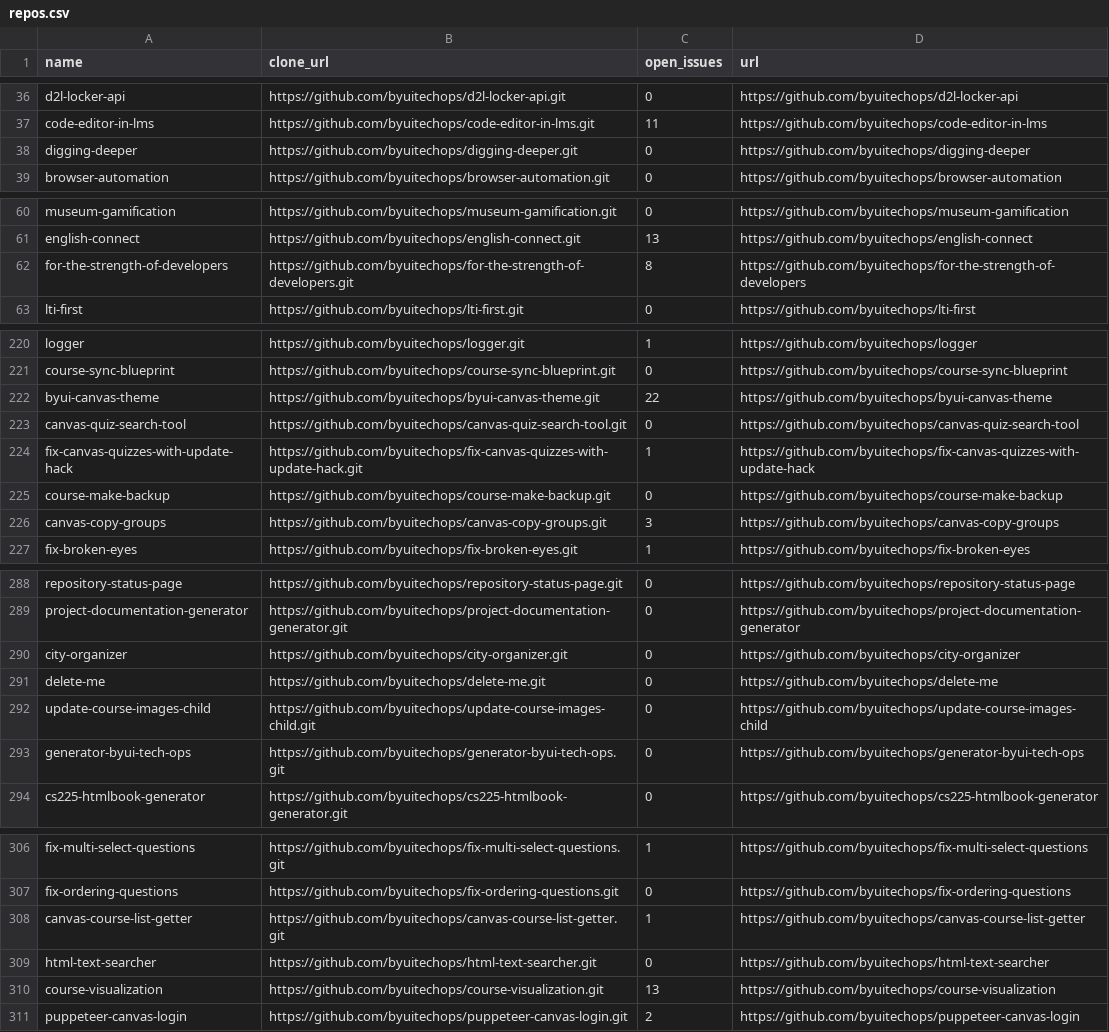
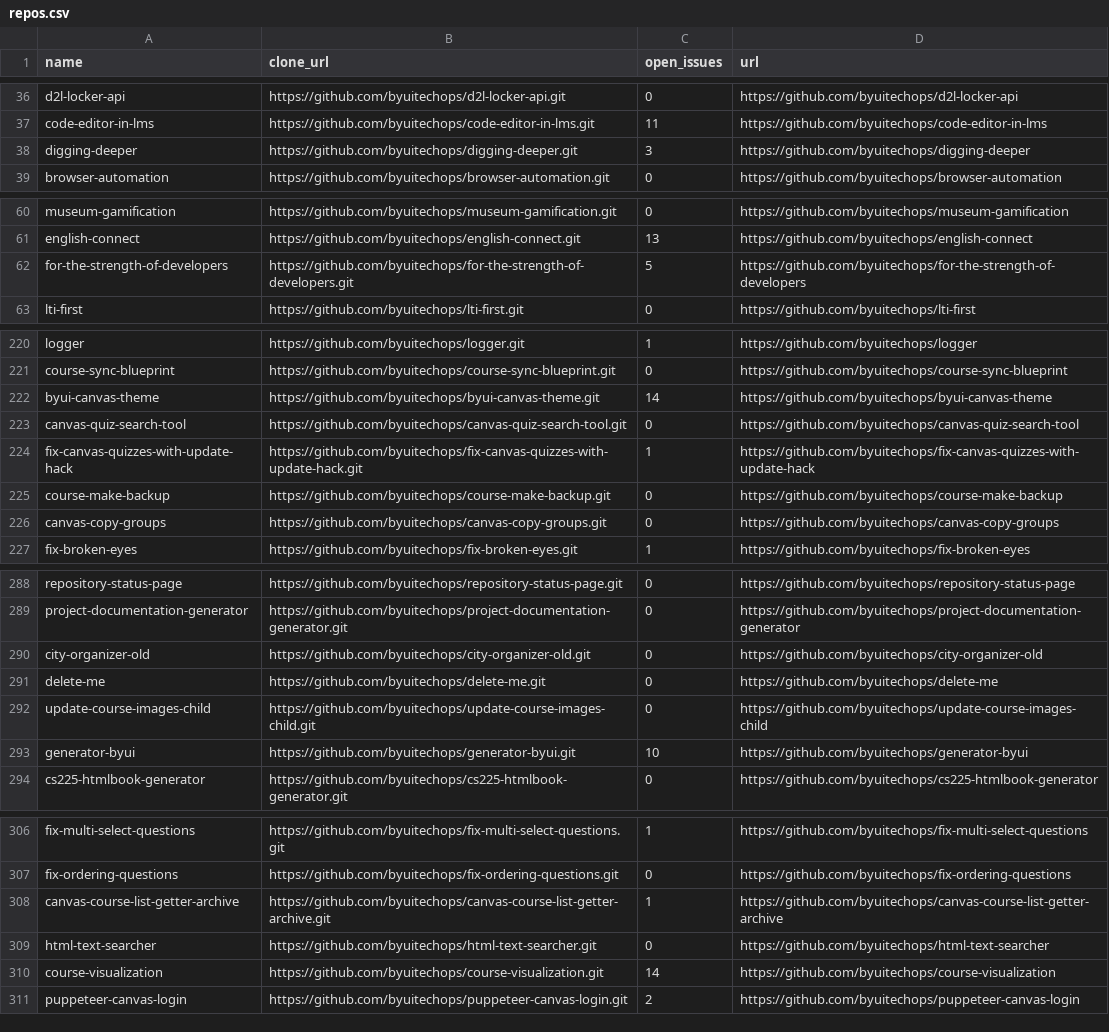
Before and after one commit to byuitechops/github-to-tfs, a CSV file: repos.csv, drawn as a sheet; only a part is shown, gaps mark what is left out; the diff covers the shown part only.

```diff
--- a/repos.csv
+++ b/repos.csv
@@ -37,3 +37,3 @@
 "code-editor-in-lms","https://github.com/byuitechops/code-editor-in-lms.git",11,"https://github.com/byuitechops/code-editor-in-lms"
-"digging-deeper","https://github.com/byuitechops/digging-deeper.git",0,"https://github.com/byuitechops/digging-deeper"
+"digging-deeper","https://github.com/byuitechops/digging-deeper.git",3,"https://github.com/byuitechops/digging-deeper"
 "browser-automation","https://github.com/byuitechops/browser-automation.git",0,"https://github.com/byuitechops/browser-automation"
@@ -61,3 +61,3 @@
 "english-connect","https://github.com/byuitechops/english-connect.git",13,"https://github.com/byuitechops/english-connect"
-"for-the-strength-of-developers","https://github.com/byuitechops/for-the-strength-of-developers.git",8,"https://github.com/byuitechops/for-the-strength-of-developers"
+"for-the-strength-of-developers","https://github.com/byuitechops/for-the-strength-of-developers.git",5,"https://github.com/byuitechops/for-the-strength-of-developers"
 "lti-first","https://github.com/byuitechops/lti-first.git",0,"https://github.com/byuitechops/lti-first"
@@ -221,3 +221,3 @@
 "course-sync-blueprint","https://github.com/byuitechops/course-sync-blueprint.git",0,"https://github.com/byuitechops/course-sync-blueprint"
-"byui-canvas-theme","https://github.com/byuitechops/byui-canvas-theme.git",22,"https://github.com/byuitechops/byui-canvas-theme"
+"byui-canvas-theme","https://github.com/byuitechops/byui-canvas-theme.git",14,"https://github.com/byuitechops/byui-canvas-theme"
 "canvas-quiz-search-tool","https://github.com/byuitechops/canvas-quiz-search-tool.git",0,"https://github.com/byuitechops/canvas-quiz-search-tool"
@@ -225,3 +225,3 @@
 "course-make-backup","https://github.com/byuitechops/course-make-backup.git",0,"https://github.com/byuitechops/course-make-backup"
-"canvas-copy-groups","https://github.com/byuitechops/canvas-copy-groups.git",3,"https://github.com/byuitechops/canvas-copy-groups"
+"canvas-copy-groups","https://github.com/byuitechops/canvas-copy-groups.git",0,"https://github.com/byuitechops/canvas-copy-groups"
 "fix-broken-eyes","https://github.com/byuitechops/fix-broken-eyes.git",1,"https://github.com/byuitechops/fix-broken-eyes"
@@ -289,6 +289,6 @@
 "project-documentation-generator","https://github.com/byuitechops/project-documentation-generator.git",0,"https://github.com/byuitechops/project-documentation-generator"
-"city-organizer","https://github.com/byuitechops/city-organizer.git",0,"https://github.com/byuitechops/city-organizer"
+"city-organizer-old","https://github.com/byuitechops/city-organizer-old.git",0,"https://github.com/byuitechops/city-organizer-old"
 "delete-me","https://github.com/byuitechops/delete-me.git",0,"https://github.com/byuitechops/delete-me"
 "update-course-images-child","https://github.com/byuitechops/update-course-images-child.git",0,"https://github.com/byuitechops/update-course-images-child"
-"generator-byui-tech-ops","https://github.com/byuitechops/generator-byui-tech-ops.git",0,"https://github.com/byuitechops/generator-byui-tech-ops"
+"generator-byui","https://github.com/byuitechops/generator-byui.git",10,"https://github.com/byuitechops/generator-byui"
 "cs225-htmlbook-generator","https://github.com/byuitechops/cs225-htmlbook-generator.git",0,"https://github.com/byuitechops/cs225-htmlbook-generator"
@@ -307,5 +307,5 @@
 "fix-ordering-questions","https://github.com/byuitechops/fix-ordering-questions.git",0,"https://github.com/byuitechops/fix-ordering-questions"
-"canvas-course-list-getter","https://github.com/byuitechops/canvas-course-list-getter.git",1,"https://github.com/byuitechops/canvas-course-list-getter"
+"canvas-course-list-getter-archive","https://github.com/byuitechops/canvas-course-list-getter-archive.git",1,"https://github.com/byuitechops/canvas-course-list-getter-archive"
 "html-text-searcher","https://github.com/byuitechops/html-text-searcher.git",0,"https://github.com/byuitechops/html-text-searcher"
-"course-visualization","https://github.com/byuitechops/course-visualization.git",13,"https://github.com/byuitechops/course-visualization"
+"course-visualization","https://github.com/byuitechops/course-visualization.git",14,"https://github.com/byuitechops/course-visualization"
 "puppeteer-canvas-login","https://github.com/byuitechops/puppeteer-canvas-login.git",2,"https://github.com/byuitechops/puppeteer-canvas-login"
```
Also changed, not shown: 38 added rows and 3 edited cells elsewhere in this file, 9 other files.
